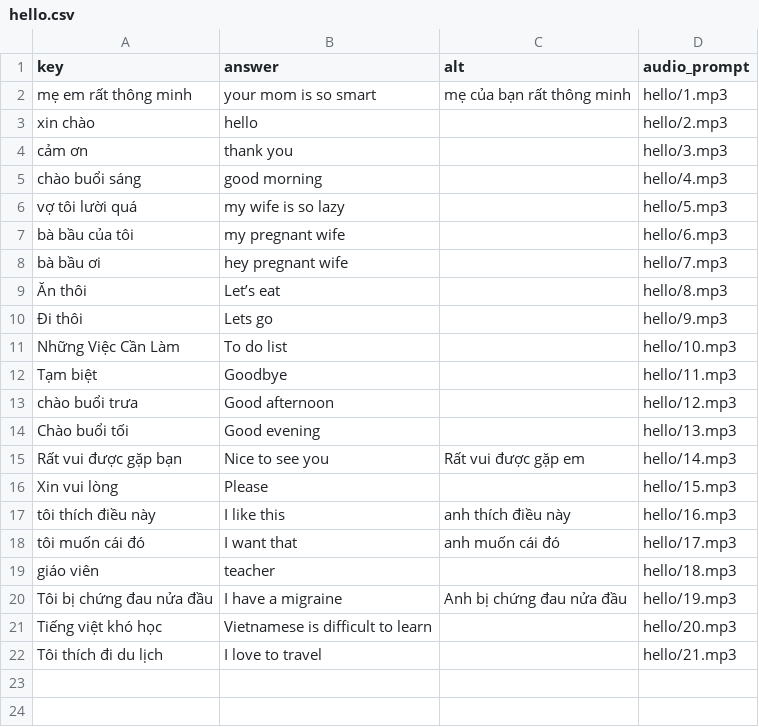
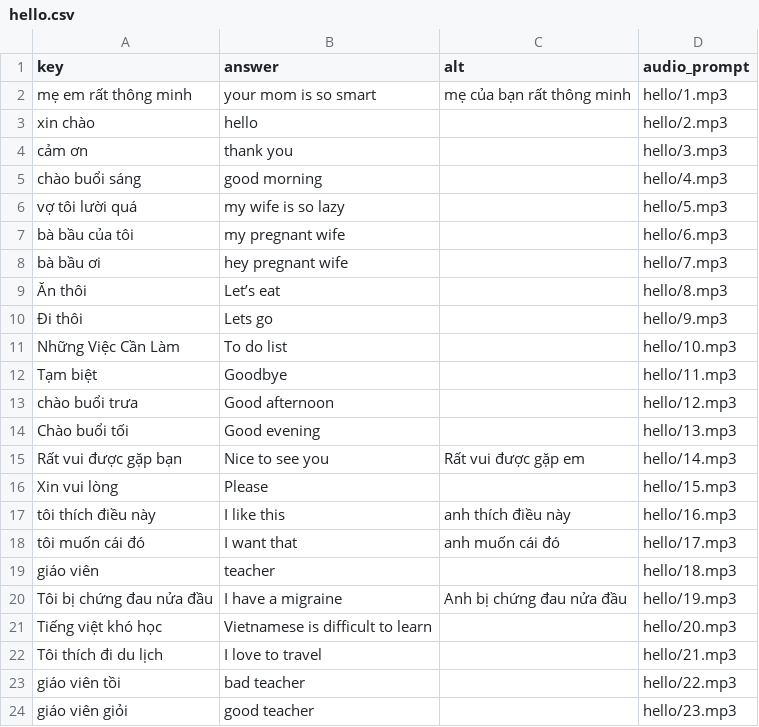
Before and after one commit to timwarnock/lingua.avant.net, a CSV file: vi-flashcards/data/hello.csv, drawn as a sheet; the diff names each change by its address in the sheet, - before the commit and + after, or states it on an @@ line.

Commit message:
good teacher / bad teacher

```diff
--- a/vi-flashcards/data/hello.csv
+++ b/vi-flashcards/data/hello.csv
+row 23: giáo viên tồi | bad teacher |  | hello/22.mp3
+row 24: giáo viên giỏi | good teacher |  | hello/23.mp3
```
Also changed, not shown: 2 other files.
